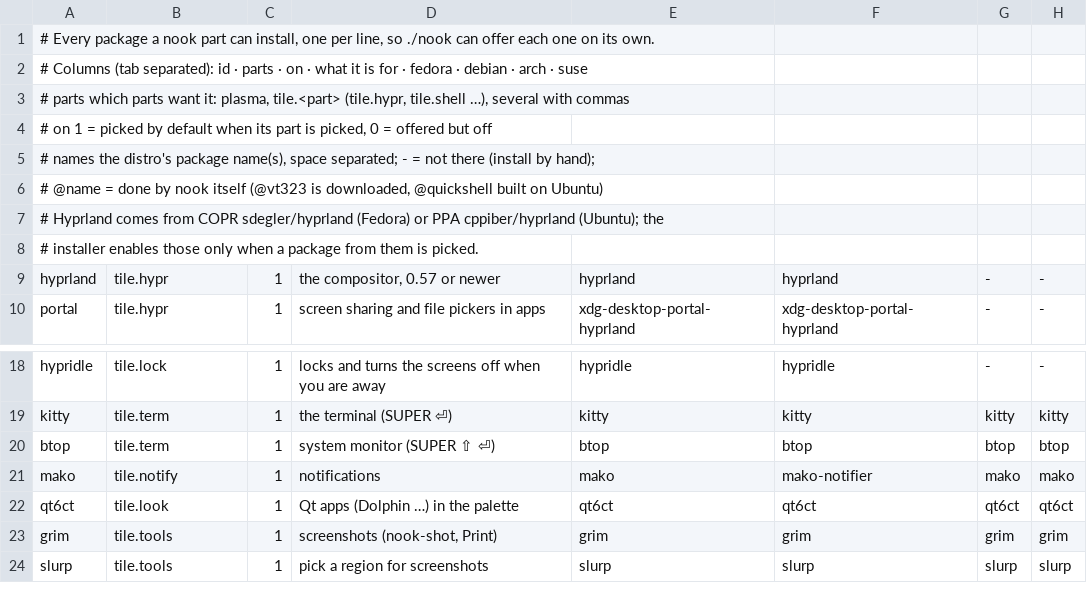
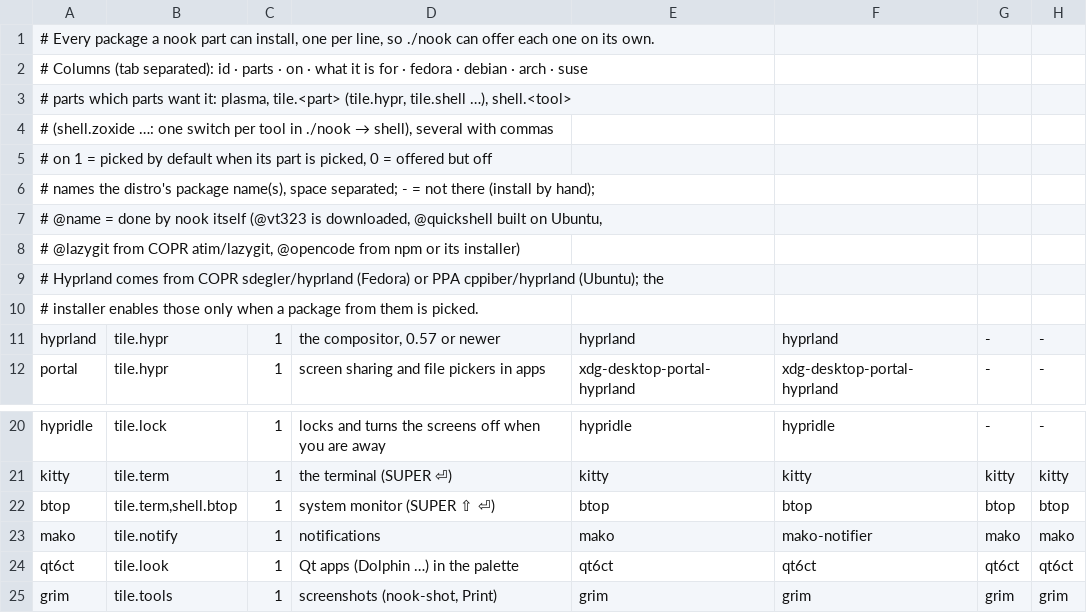
Before and after one commit to nbaxheinrich/nook, a TSV file: lib/packages.tsv, drawn as a sheet; only a part is shown, gaps mark what is left out; the shorter side is filled out with more unchanged rows; the diff covers the shown part only.

```diff
--- a/lib/packages.tsv
+++ b/lib/packages.tsv
@@ -2,6 +2,8 @@
 # Columns (tab separated): id · parts · on · what it is for · fedora · debian · arch · suse
-#   parts  which parts want it: plasma, tile.<part> (tile.hypr, tile.shell …), several with commas
+#   parts  which parts want it: plasma, tile.<part> (tile.hypr, tile.shell …), shell.<tool>
+#          (shell.zoxide …: one switch per tool in ./nook → shell), several with commas
 #   on     1 = picked by default when its part is picked, 0 = offered but off
 #   names  the distro's package name(s), space separated; - = not there (install by hand);
-#          @name = done by nook itself (@vt323 is downloaded, @quickshell built on Ubuntu)
+#          @name = done by nook itself (@vt323 is downloaded, @quickshell built on Ubuntu,
+#          @lazygit from COPR atim/lazygit, @opencode from npm or its installer)
 # Hyprland comes from COPR sdegler/hyprland (Fedora) or PPA cppiber/hyprland (Ubuntu); the
@@ -19,3 +21,3 @@ hypridle	tile.lock	1	locks and turns the screens off when you are away	hypridle
 kitty	tile.term	1	the terminal (SUPER ⏎)	kitty	kitty	kitty	kitty
-btop	tile.term	1	system monitor (SUPER ⇧ ⏎)	btop	btop	btop	btop
+btop	tile.term,shell.btop	1	system monitor (SUPER ⇧ ⏎)	btop	btop	btop	btop
 mako	tile.notify	1	notifications	mako	mako-notifier	mako	mako
```
Also changed, not shown: 18 added rows and 3 edited cells elsewhere in this file, 3 other files.
